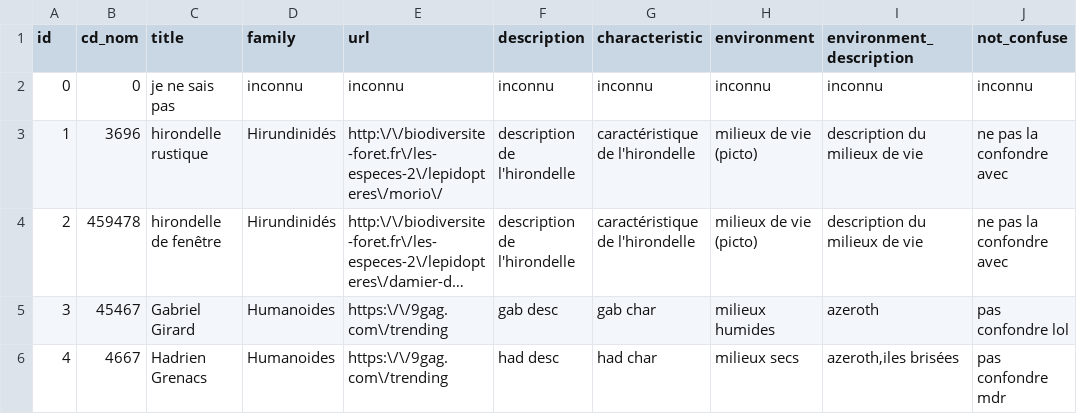
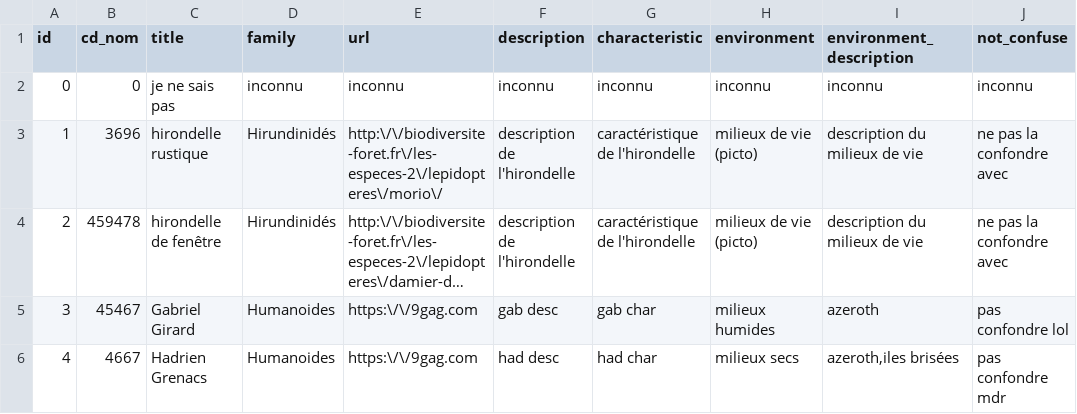
Before and after one commit to NaturalSolutions/Mission_Nature, a CSV file: noe-missions/taxons.csv, drawn as a sheet; only a part is shown; long unchanged cells end in …; the diff names each change by its address in the sheet, - before the commit and + after, or states it on an @@ line.

```diff
--- a/noe-missions/taxons.csv
+++ b/noe-missions/taxons.csv
-E5:E6 (url): https:\/\/9gag.com\/trending
+E5:E6 (url): https:\/\/9gag.com
```
Also changed, not shown: 5 other files.
